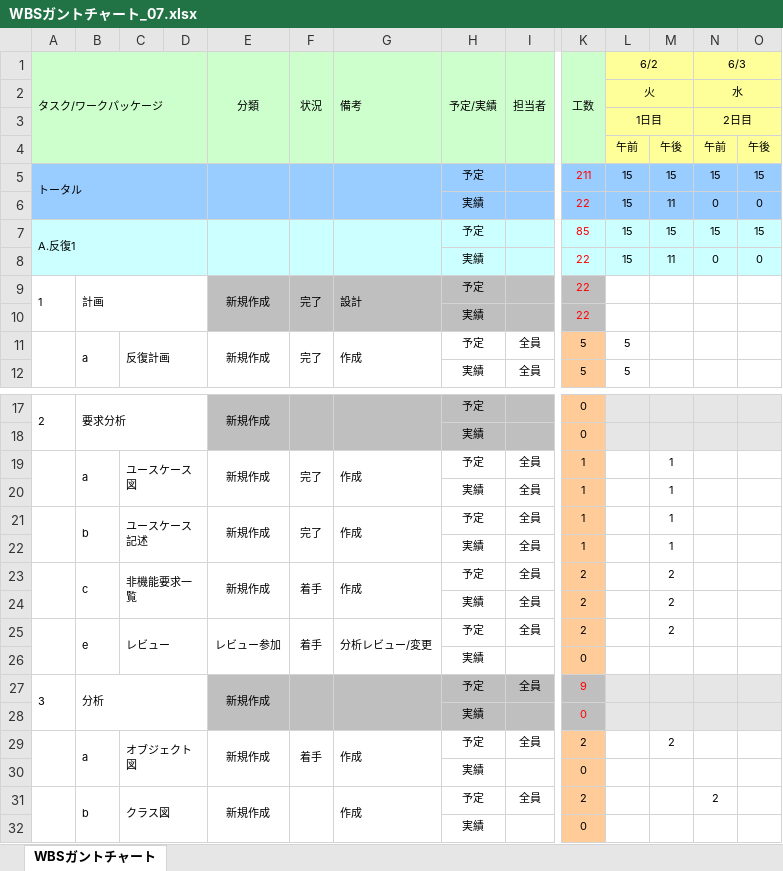
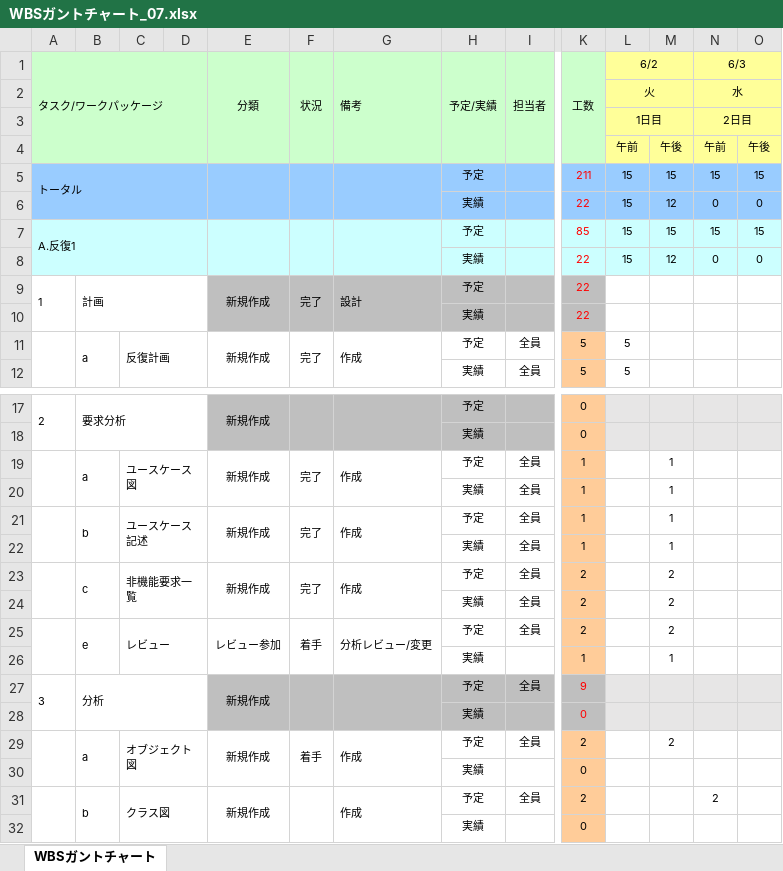
Before and after one commit to IshikawaAyaka/Repitition1, an Excel workbook: 00_プロジェクト管理/WBSガントチャート_07.xlsx, sheet WBSガントチャート, drawn as a sheet; only a part is shown, gaps mark what is left out; values as stored, in another font and other column widths than the file's, no borders; charts and pictures and conditional formats not drawn; removed rows and columns are numbered as before the commit, all else as after; rows hold the shown columns only; the diff names each change by its address in the sheet, - before the commit and + after, or states it on an @@ line.

```diff
--- a/00_プロジェクト管理/WBSガントチャート_07.xlsx (sheet WBSガントチャート)
+++ b/00_プロジェクト管理/WBSガントチャート_07.xlsx (sheet WBSガントチャート)
-M6: 11
+M6: 12
-M8: 11
+M8: 12
-F23 (状況): 着手
+F23 (状況): 完了
-row 26:  |  |  |  |  |  |  | 実績 |  | 0
+row 26:  |  |  |  |  |  |  | 実績 |  | 1 |  | 1
```
Also changed, not shown: 2 other files.
